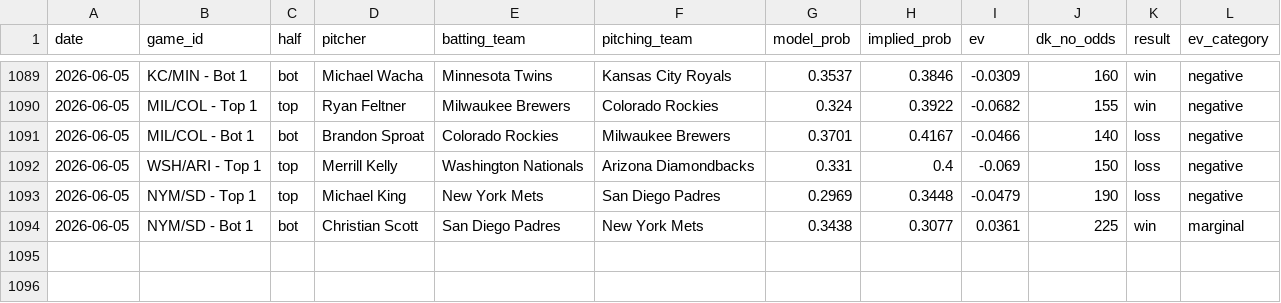
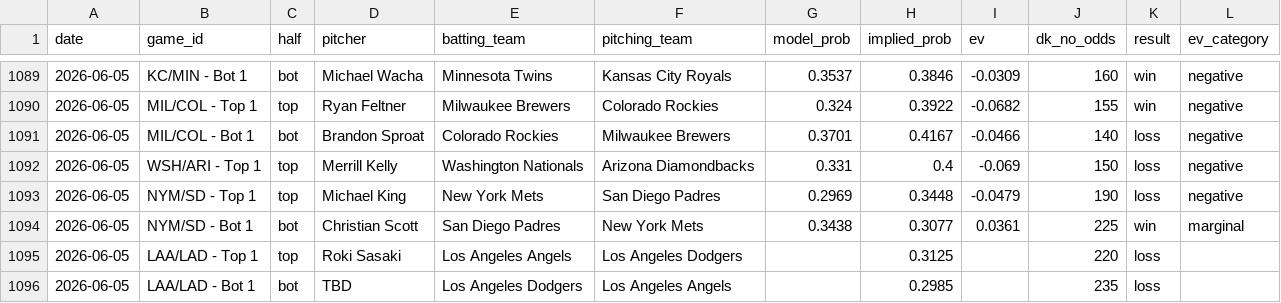
Before and after one commit to austinlmcconnell/mlb-nsfi-model, a CSV file: historical_results.csv, drawn as a sheet; only a part is shown, gaps mark what is left out; the diff names each change by its address in the sheet, - before the commit and + after, or states it on an @@ line.

```diff
--- a/historical_results.csv
+++ b/historical_results.csv
+row 1095: 2026-06-05 | LAA/LAD - Top 1 | top | Roki Sasaki | Los Angeles Angels | Los Angeles Dodgers |  | 0.3125 |  | 220 | loss
+row 1096: 2026-06-05 | LAA/LAD - Bot 1 | bot | TBD | Los Angeles Dodgers | Los Angeles Angels |  | 0.2985 |  | 235 | loss
```
Also changed, not shown: 1 other file.
